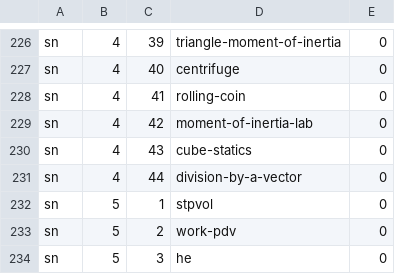
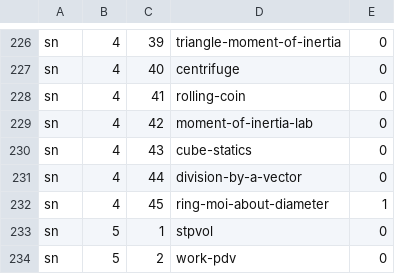
Before and after one commit to bkasel/lm, a CSV file: data/per_book/simple_problems.csv, drawn as a sheet; only a part is shown, gaps mark what is left out; the shorter side is filled out with more unchanged rows; the diff names each change by its address in the sheet, - before the commit and + after, or states it on an @@ line.

```diff
--- a/data/per_book/simple_problems.csv
+++ b/data/per_book/simple_problems.csv
+row 232: sn | 4 | 45 | ring-moi-about-diameter | 1
```
Also changed, not shown: data/per_book/me_problems.csv, data/per_book/problems_problems.csv, 6 other files.
